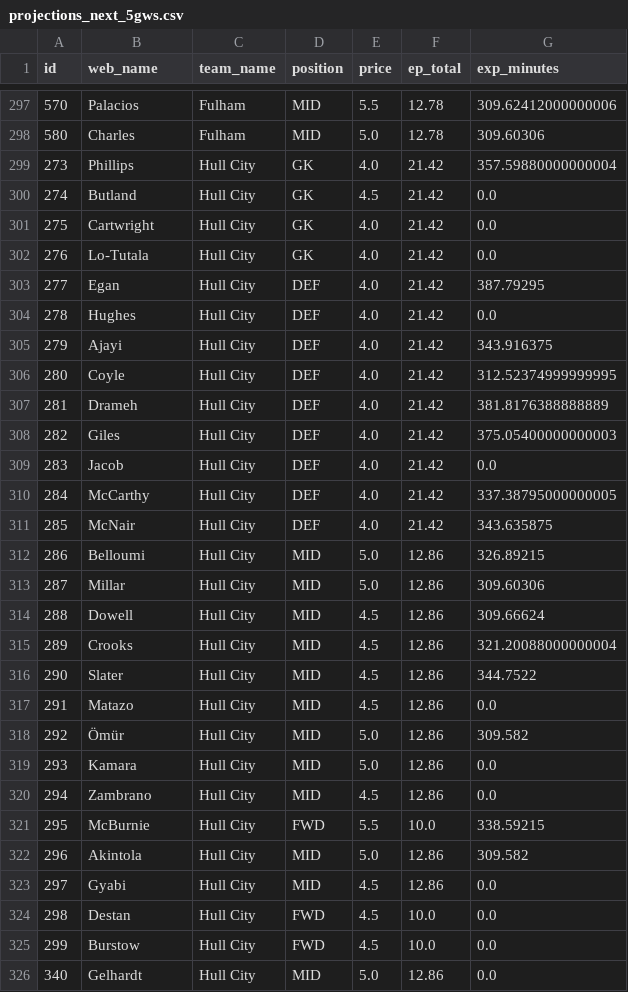
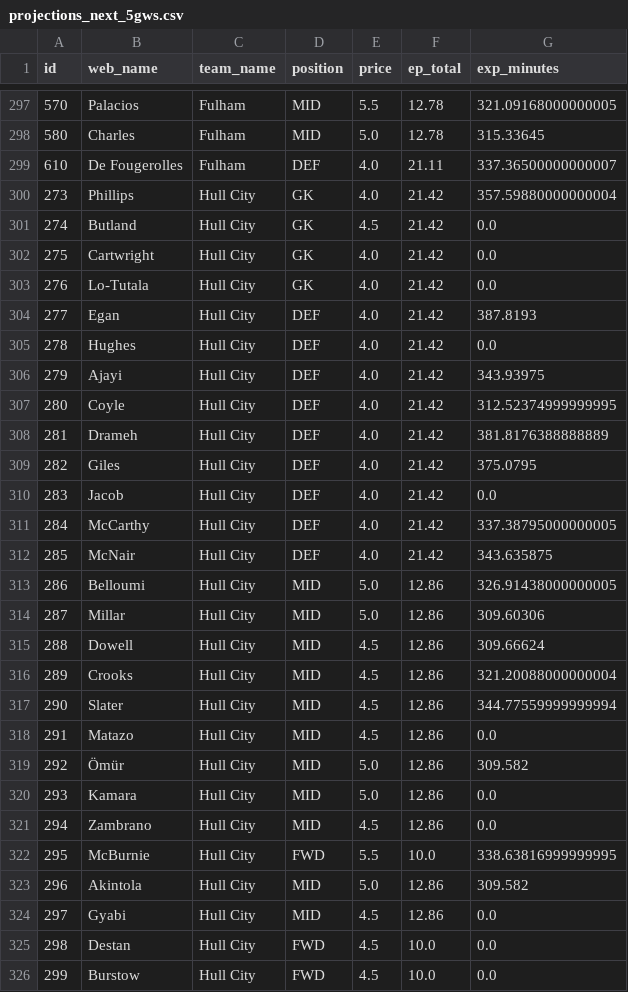
Before and after one commit to Willo-1982/fpl-analytics-advanced, a CSV file: data/cache/projections_next_5gws.csv, drawn as a sheet; only a part is shown, gaps mark what is left out; the shorter side is filled out with more unchanged rows; the diff covers the shown part only.

```diff
--- a/data/cache/projections_next_5gws.csv
+++ b/data/cache/projections_next_5gws.csv
@@ -297,3 +297,4 @@ id,web_name,team_name,position,price,ep_total,exp_minutes
-570,Palacios,Fulham,MID,5.5,12.78,309.62412000000006
-580,Charles,Fulham,MID,5.0,12.78,309.60306
+570,Palacios,Fulham,MID,5.5,12.78,321.09168000000005
+580,Charles,Fulham,MID,5.0,12.78,315.33645
+610,De Fougerolles,Fulham,DEF,4.0,21.11,337.36500000000007
 273,Phillips,Hull City,GK,4.0,21.42,357.59880000000004
@@ -302,8 +303,8 @@ id,web_name,team_name,position,price,ep_total,exp_minutes
 276,Lo-Tutala,Hull City,GK,4.0,21.42,0.0
-277,Egan,Hull City,DEF,4.0,21.42,387.79295
+277,Egan,Hull City,DEF,4.0,21.42,387.8193
 278,Hughes,Hull City,DEF,4.0,21.42,0.0
-279,Ajayi,Hull City,DEF,4.0,21.42,343.916375
+279,Ajayi,Hull City,DEF,4.0,21.42,343.93975
 280,Coyle,Hull City,DEF,4.0,21.42,312.52374999999995
 281,Drameh,Hull City,DEF,4.0,21.42,381.8176388888889
-282,Giles,Hull City,DEF,4.0,21.42,375.05400000000003
+282,Giles,Hull City,DEF,4.0,21.42,375.0795
 283,Jacob,Hull City,DEF,4.0,21.42,0.0
@@ -311,3 +312,3 @@ id,web_name,team_name,position,price,ep_total,exp_minutes
 285,McNair,Hull City,DEF,4.0,21.42,343.635875
-286,Belloumi,Hull City,MID,5.0,12.86,326.89215
+286,Belloumi,Hull City,MID,5.0,12.86,326.91438000000005
 287,Millar,Hull City,MID,5.0,12.86,309.60306
@@ -315,3 +316,3 @@ id,web_name,team_name,position,price,ep_total,exp_minutes
 289,Crooks,Hull City,MID,4.5,12.86,321.20088000000004
-290,Slater,Hull City,MID,4.5,12.86,344.7522
+290,Slater,Hull City,MID,4.5,12.86,344.77559999999994
 291,Matazo,Hull City,MID,4.5,12.86,0.0
@@ -320,3 +321,3 @@ id,web_name,team_name,position,price,ep_total,exp_minutes
 294,Zambrano,Hull City,MID,4.5,12.86,0.0
-295,McBurnie,Hull City,FWD,5.5,10.0,338.59215
+295,McBurnie,Hull City,FWD,5.5,10.0,338.63816999999995
 296,Akintola,Hull City,MID,5.0,12.86,309.582
```
Also changed, not shown: 162 edited cells elsewhere in this file.
